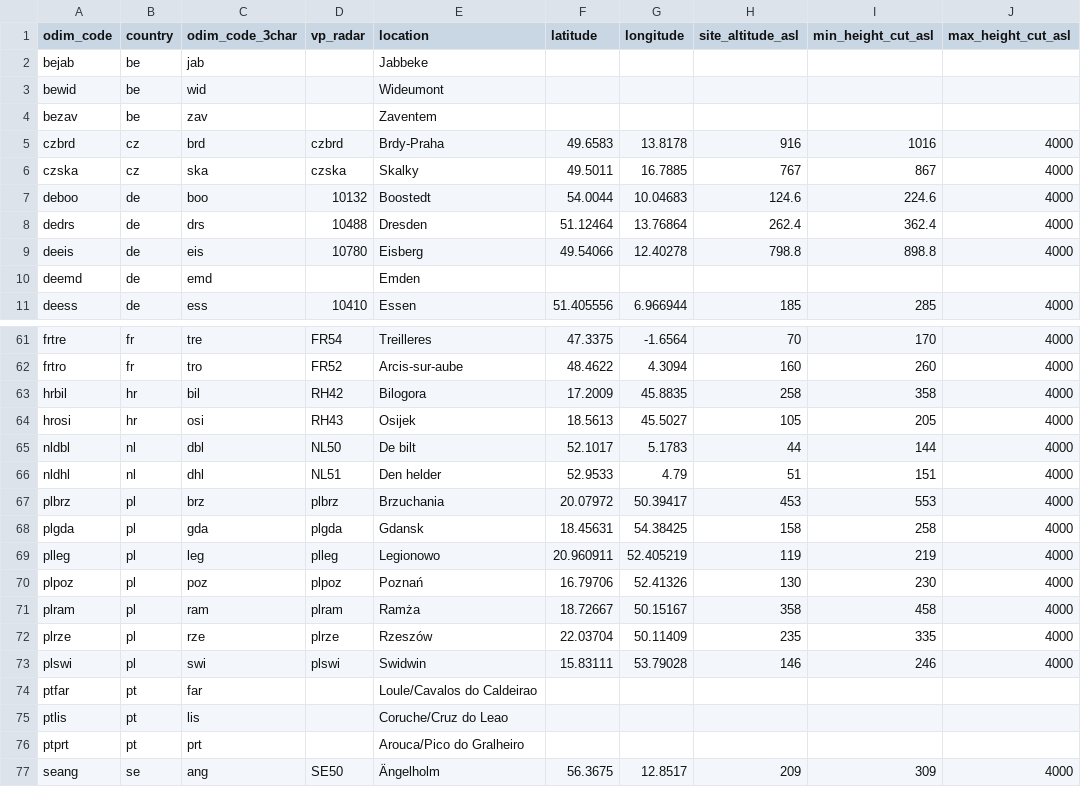
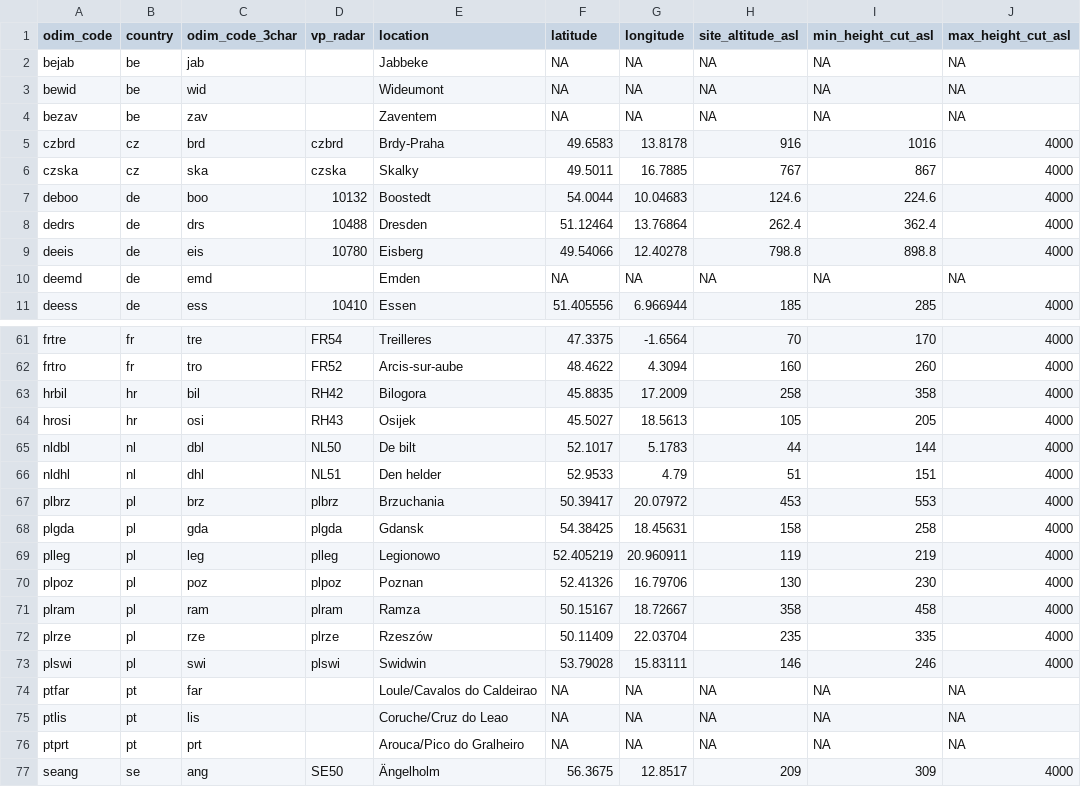
Before and after one commit to Tubbz-alt/vp-processing, a CSV file: settings/radars.csv, drawn as a sheet; only a part is shown, gaps mark what is left out; the diff covers the shown part only.

Commit message:
Fixed lat/long mixup
(only affected sites not used)

```diff
--- a/settings/radars.csv
+++ b/settings/radars.csv
@@ -2,3 +2,3 @@ odim_code,country,odim_code_3char,vp_radar,location,latitude,longitude,site_alti
-bejab,be,jab,,Jabbeke,,,,,
-bewid,be,wid,,Wideumont,,,,,
-bezav,be,zav,,Zaventem,,,,,
+"bejab","be","jab","","Jabbeke",NA,NA,NA,NA,NA
+"bewid","be","wid","","Wideumont",NA,NA,NA,NA,NA
+"bezav","be","zav","","Zaventem",NA,NA,NA,NA,NA
@@ -10 +10 @@ deeis,de,eis,10780,Eisberg,49.54066,12.40278,798.8,898.8,4000
-deemd,de,emd,,Emden,,,,,
+"deemd","de","emd","","Emden",NA,NA,NA,NA,NA
@@ -63,2 +63,2 @@ frtro,fr,tro,FR52,Arcis-sur-aube,48.4622,4.3094,160,260,4000
-hrbil,hr,bil,RH42,Bilogora,17.2009,45.8835,258,358,4000
-hrosi,hr,osi,RH43,Osijek,18.5613,45.5027,105,205,4000
+"hrbil","hr","bil","RH42","Bilogora",45.8835,17.2009,258,358,4000
+"hrosi","hr","osi","RH43","Osijek",45.5027,18.5613,105,205,4000
@@ -67,10 +67,10 @@ nldhl,nl,dhl,NL51,Den helder,52.9533,4.79,51,151,4000
-plbrz,pl,brz,plbrz,Brzuchania,20.07972,50.39417,453,553,4000
-plgda,pl,gda,plgda,Gdansk,18.45631,54.38425,158,258,4000
-plleg,pl,leg,plleg,Legionowo,20.960911,52.405219,119,219,4000
-plpoz,pl,poz,plpoz,Poznań,16.79706,52.41326,130,230,4000
-plram,pl,ram,plram,Ramża,18.72667,50.15167,358,458,4000
-plrze,pl,rze,plrze,Rzeszów,22.03704,50.11409,235,335,4000
-plswi,pl,swi,plswi,Swidwin,15.83111,53.79028,146,246,4000
-ptfar,pt,far,,Loule/Cavalos do Caldeirao,,,,,
-ptlis,pt,lis,,Coruche/Cruz do Leao,,,,,
-ptprt,pt,prt,,Arouca/Pico do Gralheiro,,,,,
+"plbrz","pl","brz","plbrz","Brzuchania",50.39417,20.07972,453,553,4000
+"plgda","pl","gda","plgda","Gdansk",54.38425,18.45631,158,258,4000
+"plleg","pl","leg","plleg","Legionowo",52.405219,20.960911,119,219,4000
+"plpoz","pl","poz","plpoz","Poznan",52.41326,16.79706,130,230,4000
+"plram","pl","ram","plram","Ramza",50.15167,18.72667,358,458,4000
+"plrze","pl","rze","plrze","Rzeszów",50.11409,22.03704,235,335,4000
+"plswi","pl","swi","plswi","Swidwin",53.79028,15.83111,146,246,4000
+"ptfar","pt","far","","Loule/Cavalos do Caldeirao",NA,NA,NA,NA,NA
+"ptlis","pt","lis","","Coruche/Cruz do Leao",NA,NA,NA,NA,NA
+"ptprt","pt","prt","","Arouca/Pico do Gralheiro",NA,NA,NA,NA,NA
```
Also changed, not shown: 4 edited cells elsewhere in this file.
